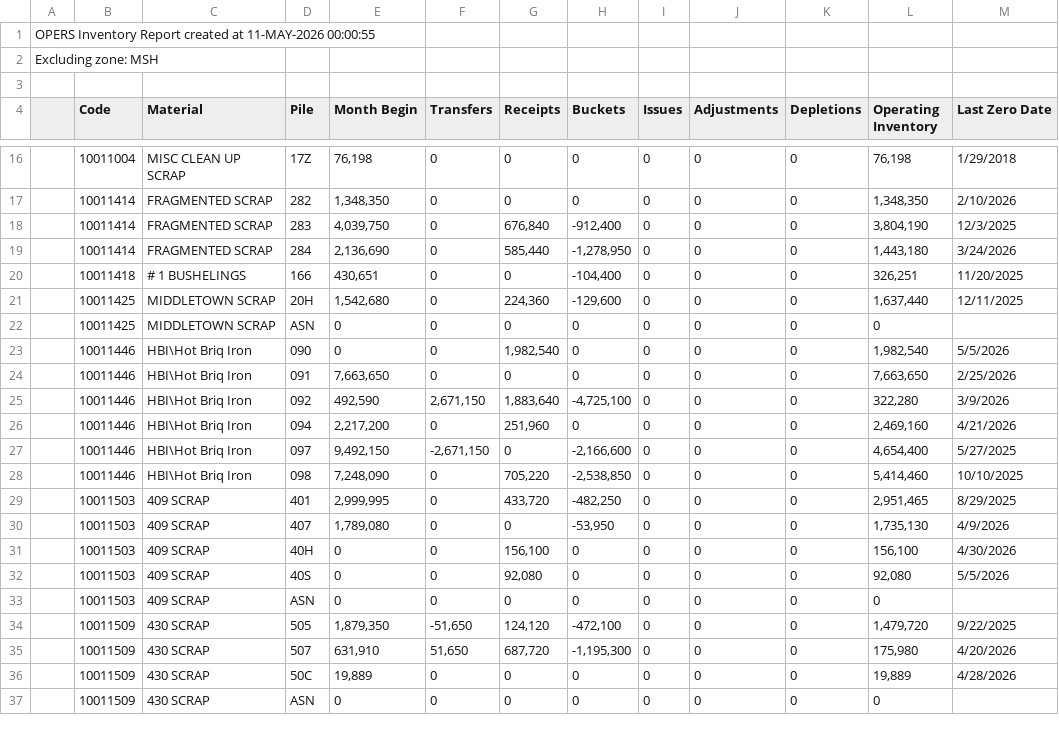
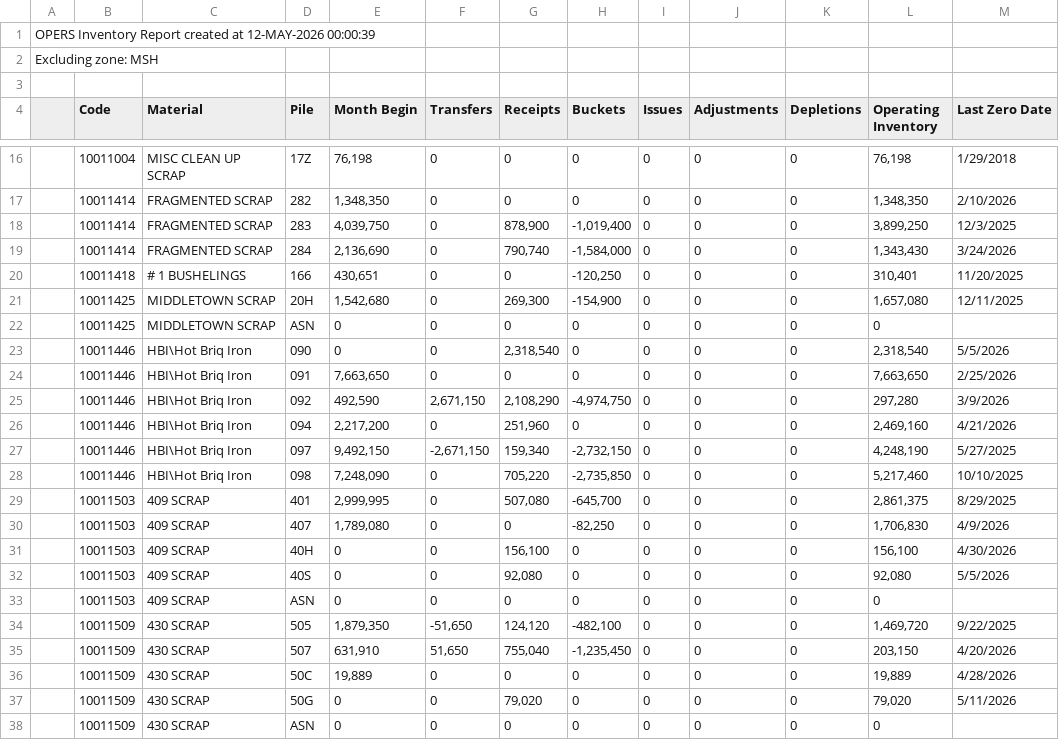
Before and after one commit to Harsco36Map/Yardmap, a CSV file: LatestInventory.csv, drawn as a sheet; only a part is shown, gaps mark what is left out; the diff covers the shown part only.

Commit message:
Add files via upload

```diff
--- a/LatestInventory.csv
+++ b/LatestInventory.csv
@@ -1,2 +1,2 @@
-OPERS Inventory Report created at 11-MAY-2026 00:00:55
+OPERS Inventory Report created at 12-MAY-2026 00:00:39
 Excluding zone: MSH
@@ -17,15 +17,15 @@ Excluding zone: MSH
 ,"10011414","FRAGMENTED SCRAP","282 ","1,348,350","0","0","0","0","0","0","1,348,350","2/10/2026"
-,"10011414","FRAGMENTED SCRAP","283 ","4,039,750","0","676,840","-912,400","0","0","0","3,804,190","12/3/2025"
-,"10011414","FRAGMENTED SCRAP","284 ","2,136,690","0","585,440","-1,278,950","0","0","0","1,443,180","3/24/2026"
-,"10011418","# 1 BUSHELINGS","166 ","430,651","0","0","-104,400","0","0","0","326,251","11/20/2025"
-,"10011425","MIDDLETOWN SCRAP","20H ","1,542,680","0","224,360","-129,600","0","0","0","1,637,440","12/11/2025"
+,"10011414","FRAGMENTED SCRAP","283 ","4,039,750","0","878,900","-1,019,400","0","0","0","3,899,250","12/3/2025"
+,"10011414","FRAGMENTED SCRAP","284 ","2,136,690","0","790,740","-1,584,000","0","0","0","1,343,430","3/24/2026"
+,"10011418","# 1 BUSHELINGS","166 ","430,651","0","0","-120,250","0","0","0","310,401","11/20/2025"
+,"10011425","MIDDLETOWN SCRAP","20H ","1,542,680","0","269,300","-154,900","0","0","0","1,657,080","12/11/2025"
 ,"10011425","MIDDLETOWN SCRAP","ASN ","0","0","0","0","0","0","0","0",""
-,"10011446","HBI\Hot Briq Iron","090 ","0","0","1,982,540","0","0","0","0","1,982,540","5/5/2026"
+,"10011446","HBI\Hot Briq Iron","090 ","0","0","2,318,540","0","0","0","0","2,318,540","5/5/2026"
 ,"10011446","HBI\Hot Briq Iron","091 ","7,663,650","0","0","0","0","0","0","7,663,650","2/25/2026"
-,"10011446","HBI\Hot Briq Iron","092 ","492,590","2,671,150","1,883,640","-4,725,100","0","0","0","322,280","3/9/2026"
+,"10011446","HBI\Hot Briq Iron","092 ","492,590","2,671,150","2,108,290","-4,974,750","0","0","0","297,280","3/9/2026"
 ,"10011446","HBI\Hot Briq Iron","094 ","2,217,200","0","251,960","0","0","0","0","2,469,160","4/21/2026"
-,"10011446","HBI\Hot Briq Iron","097 ","9,492,150","-2,671,150","0","-2,166,600","0","0","0","4,654,400","5/27/2025"
-,"10011446","HBI\Hot Briq Iron","098 ","7,248,090","0","705,220","-2,538,850","0","0","0","5,414,460","10/10/2025"
-,"10011503","409 SCRAP","401 ","2,999,995","0","433,720","-482,250","0","0","0","2,951,465","8/29/2025"
-,"10011503","409 SCRAP","407 ","1,789,080","0","0","-53,950","0","0","0","1,735,130","4/9/2026"
+,"10011446","HBI\Hot Briq Iron","097 ","9,492,150","-2,671,150","159,340","-2,732,150","0","0","0","4,248,190","5/27/2025"
+,"10011446","HBI\Hot Briq Iron","098 ","7,248,090","0","705,220","-2,735,850","0","0","0","5,217,460","10/10/2025"
+,"10011503","409 SCRAP","401 ","2,999,995","0","507,080","-645,700","0","0","0","2,861,375","8/29/2025"
+,"10011503","409 SCRAP","407 ","1,789,080","0","0","-82,250","0","0","0","1,706,830","4/9/2026"
 ,"10011503","409 SCRAP","40H ","0","0","156,100","0","0","0","0","156,100","4/30/2026"
@@ -33,5 +33,6 @@ Excluding zone: MSH
 ,"10011503","409 SCRAP","ASN ","0","0","0","0","0","0","0","0",""
-,"10011509","430 SCRAP","505 ","1,879,350","-51,650","124,120","-472,100","0","0","0","1,479,720","9/22/2025"
-,"10011509","430 SCRAP","507 ","631,910","51,650","687,720","-1,195,300","0","0","0","175,980","4/20/2026"
+,"10011509","430 SCRAP","505 ","1,879,350","-51,650","124,120","-482,100","0","0","0","1,469,720","9/22/2025"
+,"10011509","430 SCRAP","507 ","631,910","51,650","755,040","-1,235,450","0","0","0","203,150","4/20/2026"
 ,"10011509","430 SCRAP","50C ","19,889","0","0","0","0","0","0","19,889","4/28/2026"
+,"10011509","430 SCRAP","50G ","0","0","79,020","0","0","0","0","79,020","5/11/2026"
 ,"10011509","430 SCRAP","ASN ","0","0","0","0","0","0","0","0",""
```
Also changed, not shown: 2 added rows, 1 removed row and 71 edited cells elsewhere in this file.
